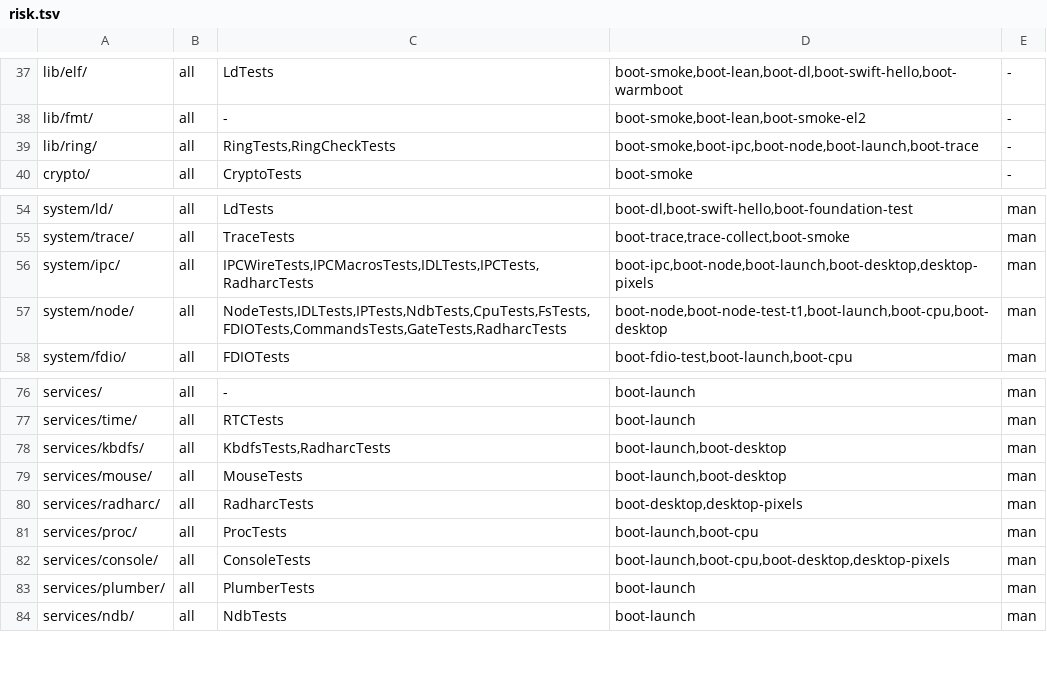
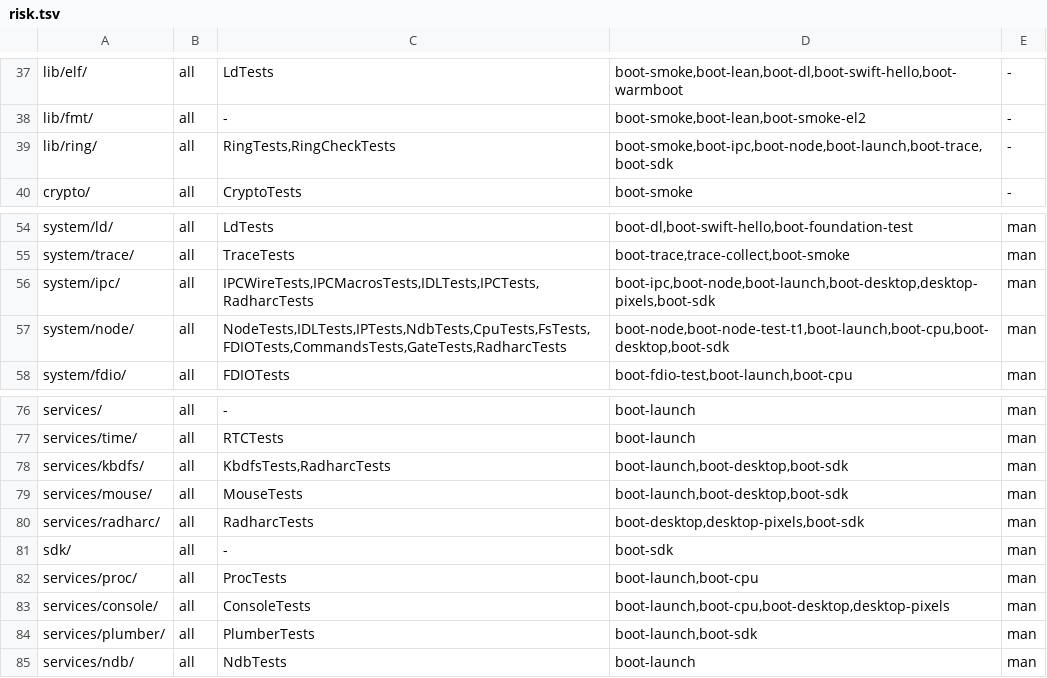
Before and after one commit to JamesKane/VectraOS, a TSV file: docs/risk.tsv, drawn as a sheet; only a part is shown, gaps mark what is left out.

```diff
--- a/docs/risk.tsv
+++ b/docs/risk.tsv
@@ -38,3 +38,3 @@ lib/elf/	all	LdTests	boot-smoke,boot-lean,boot-dl,boot-swift-hello,boot-warmboot
 lib/fmt/	all	-	boot-smoke,boot-lean,boot-smoke-el2	-
-lib/ring/	all	RingTests,RingCheckTests	boot-smoke,boot-ipc,boot-node,boot-launch,boot-trace	-
+lib/ring/	all	RingTests,RingCheckTests	boot-smoke,boot-ipc,boot-node,boot-launch,boot-trace,boot-sdk	-
 crypto/	all	CryptoTests	boot-smoke	-
@@ -55,4 +55,4 @@ system/ld/	all	LdTests	boot-dl,boot-swift-hello,boot-foundation-test	man
 system/trace/	all	TraceTests	boot-trace,trace-collect,boot-smoke	man
-system/ipc/	all	IPCWireTests,IPCMacrosTests,IDLTests,IPCTests,RadharcTests	boot-ipc,boot-node,boot-launch,boot-desktop,desktop-pixels	man
-system/node/	all	NodeTests,IDLTests,IPTests,NdbTests,CpuTests,FsTests,FDIOTests,CommandsTests,GateTests,RadharcTests	boot-node,boot-node-test-t1,boot-launch,boot-cpu,boot-desktop	man
+system/ipc/	all	IPCWireTests,IPCMacrosTests,IDLTests,IPCTests,RadharcTests	boot-ipc,boot-node,boot-launch,boot-desktop,desktop-pixels,boot-sdk	man
+system/node/	all	NodeTests,IDLTests,IPTests,NdbTests,CpuTests,FsTests,FDIOTests,CommandsTests,GateTests,RadharcTests	boot-node,boot-node-test-t1,boot-launch,boot-cpu,boot-desktop,boot-sdk	man
 system/fdio/	all	FDIOTests	boot-fdio-test,boot-launch,boot-cpu	man
@@ -77,8 +77,9 @@ services/	all	-	boot-launch	man
 services/time/	all	RTCTests	boot-launch	man
-services/kbdfs/	all	KbdfsTests,RadharcTests	boot-launch,boot-desktop	man
-services/mouse/	all	MouseTests	boot-launch,boot-desktop	man
-services/radharc/	all	RadharcTests	boot-desktop,desktop-pixels	man
+services/kbdfs/	all	KbdfsTests,RadharcTests	boot-launch,boot-desktop,boot-sdk	man
+services/mouse/	all	MouseTests	boot-launch,boot-desktop,boot-sdk	man
+services/radharc/	all	RadharcTests	boot-desktop,desktop-pixels,boot-sdk	man
+sdk/	all	-	boot-sdk	man
 services/proc/	all	ProcTests	boot-launch,boot-cpu	man
 services/console/	all	ConsoleTests	boot-launch,boot-cpu,boot-desktop,desktop-pixels	man
-services/plumber/	all	PlumberTests	boot-launch	man
+services/plumber/	all	PlumberTests	boot-launch,boot-sdk	man
 services/ndb/	all	NdbTests	boot-launch	man
```
Also changed, not shown: IMPORTS.tsv, 22 other files.
